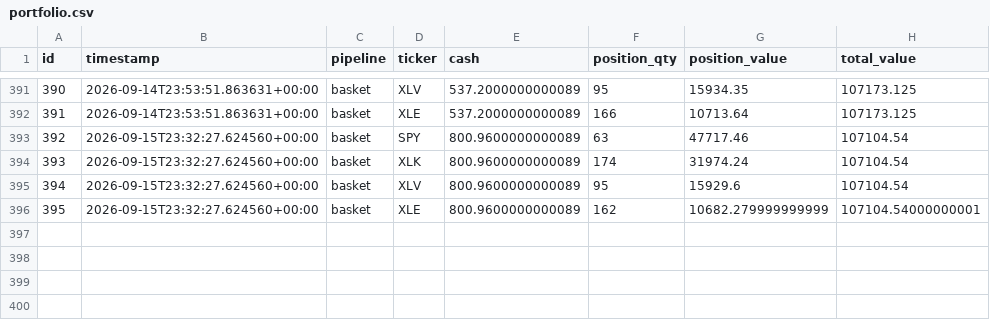
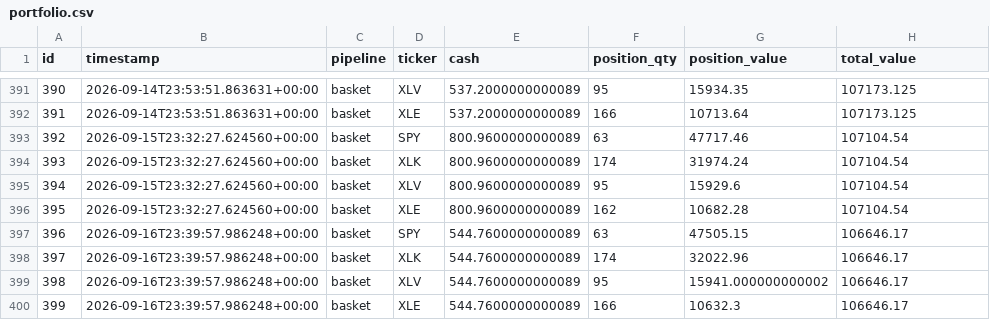
Before and after one commit to dads2busy/SchroederTrader, a CSV file: data/portfolio.csv, drawn as a sheet; only a part is shown, gaps mark what is left out.

```diff
--- a/data/portfolio.csv
+++ b/data/portfolio.csv
@@ -395,2 +395,6 @@ id,timestamp,pipeline,ticker,cash,position_qty,position_value,total_value
 394,2026-09-15T23:32:27.624560+00:00,basket,XLV,800.9600000000089,95,15929.6,107104.54
-395,2026-09-15T23:32:27.624560+00:00,basket,XLE,800.9600000000089,162,10682.279999999999,107104.54000000001
+395,2026-09-15T23:32:27.624560+00:00,basket,XLE,800.9600000000089,162,10682.28,107104.54
+396,2026-09-16T23:39:57.986248+00:00,basket,SPY,544.7600000000089,63,47505.15,106646.17
+397,2026-09-16T23:39:57.986248+00:00,basket,XLK,544.7600000000089,174,32022.96,106646.17
+398,2026-09-16T23:39:57.986248+00:00,basket,XLV,544.7600000000089,95,15941.000000000002,106646.17
+399,2026-09-16T23:39:57.986248+00:00,basket,XLE,544.7600000000089,166,10632.3,106646.17
```
Also changed, not shown: data/orders.csv, data/shadow_signals.csv.
